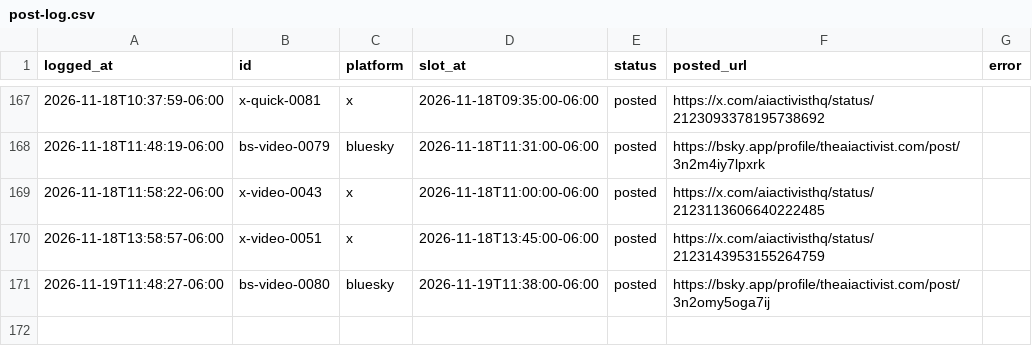
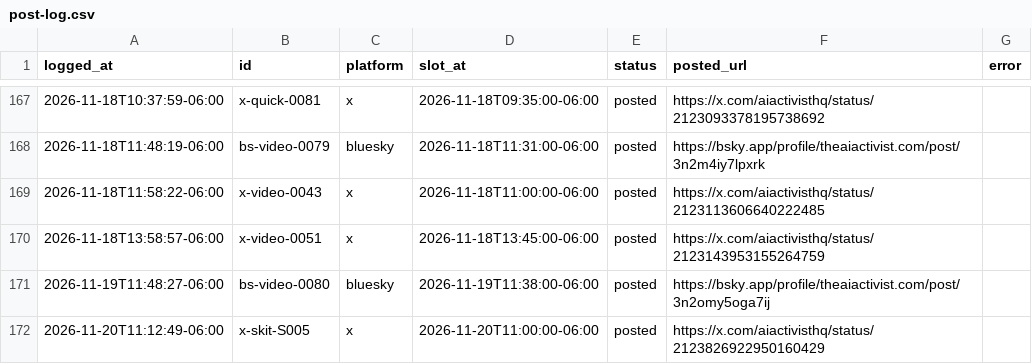
Before and after one commit to KidRain1000/aiactivist-cloudpost, a CSV file: post-log.csv, drawn as a sheet; only a part is shown, gaps mark what is left out; the diff names each change by its address in the sheet, - before the commit and + after, or states it on an @@ line.

```diff
--- a/post-log.csv
+++ b/post-log.csv
+row 172: 2026-11-20T11:12:49-06:00 | x-skit-S005 | x | 2026-11-20T11:00:00-06:00 | posted | https://x.com/aiactivisthq/status/2123826922950160429
```
Also changed, not shown: 1 other file.
